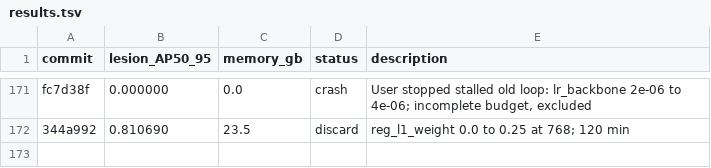
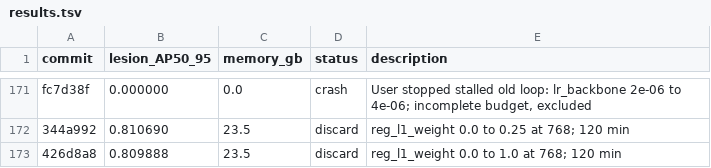
Before and after one commit to SCU-MILAB/AIBUS-CODE, a TSV file: distill/det_vjepa/results.tsv, drawn as a sheet; only a part is shown, gaps mark what is left out; the diff names each change by its address in the sheet, - before the commit and + after, or states it on an @@ line.

Commit message:
research(results): autoresearch_oct7_h171_reg_l1_weight_1p0

```diff
--- a/distill/det_vjepa/results.tsv
+++ b/distill/det_vjepa/results.tsv
+row 173: 426d8a8 | 0.809888 | 23.5 | discard | reg_l1_weight 0.0 to 1.0 at 768; 120 min
```
Also changed, not shown: 1 other file.
